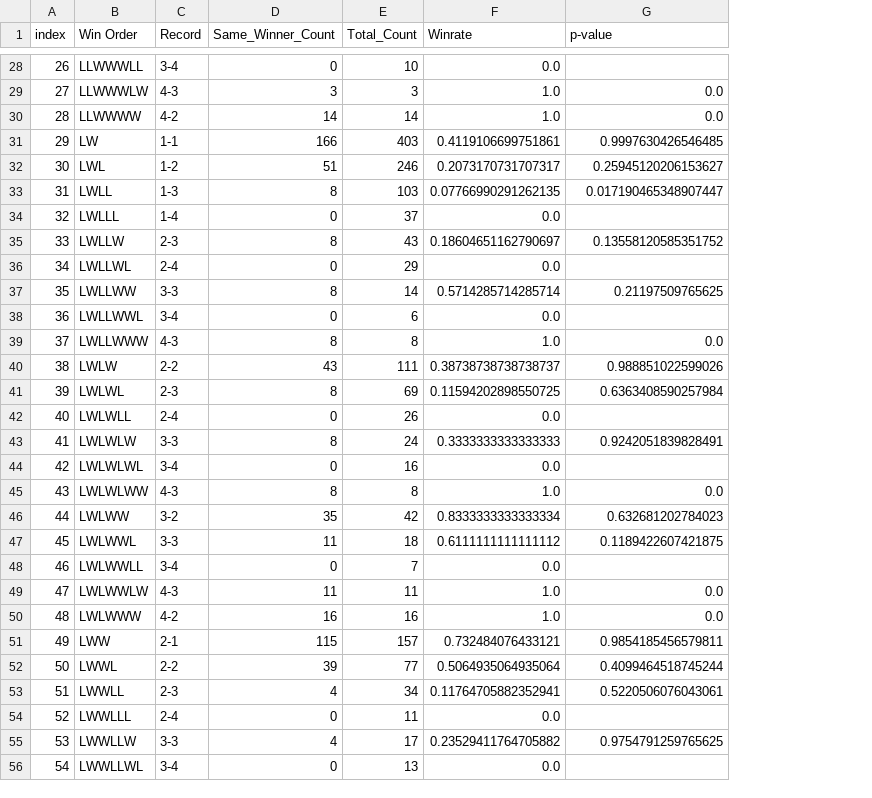
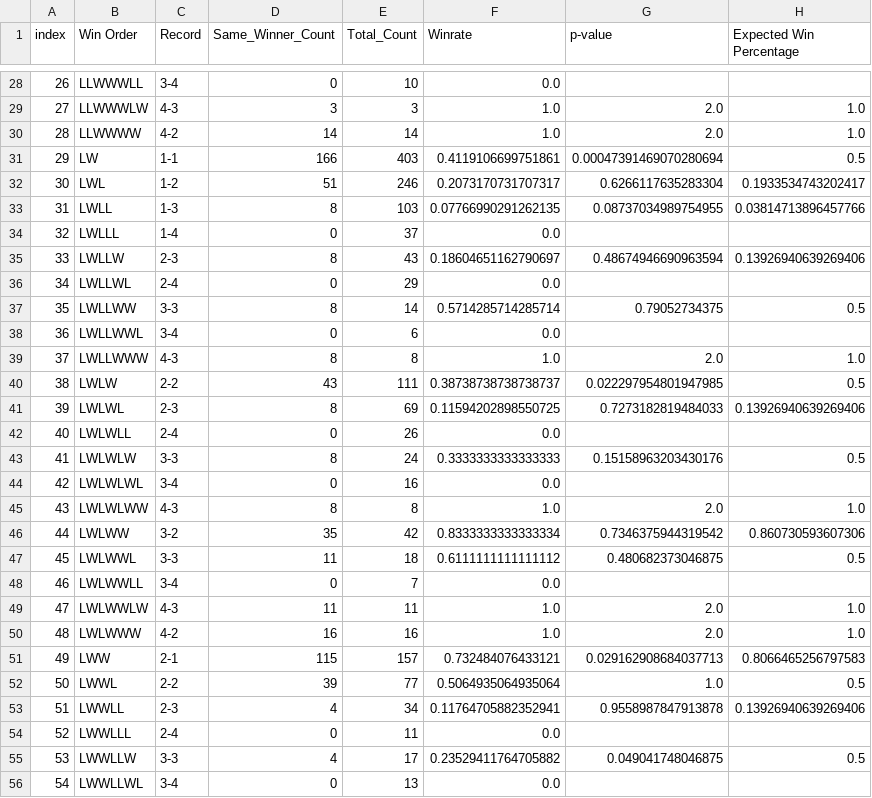
Before and after one commit to d-zg/bbref-scraper, a CSV file: results/p_values.csv, drawn as a sheet; only a part is shown, gaps mark what is left out; the diff covers the shown part only; the diff names each change by its address in the sheet, - before the commit and + after, or states it on an @@ line.

```diff
--- a/results/p_values.csv
+++ b/results/p_values.csv
+column H (Expected Win Percentage), rows 29-55: 1.0 | 1.0 | 0.5 | 0.1933534743202417 | 0.03814713896457766 |  | 0.13926940639269406 |  | 0.5 |  | 1.0 | 0.5 | 0.13926940639269406 |  | 0.5 |  | 1.0 | 0.860730593607306 | 0.5 |  | 1.0 | 1.0 | 0.8066465256797583 | 0.5 | 0.13926940639269406 |  | 0.5
-G29:G30 (p-value): 0.0
+G29:G30 (p-value): 2.0
-G31 (p-value): 0.9997630426546485
+G31 (p-value): 0.00047391469070280694
-G32 (p-value): 0.25945120206153627
+G32 (p-value): 0.6266117635283304
-G33 (p-value): 0.017190465348907447
+G33 (p-value): 0.08737034989754955
-G35 (p-value): 0.13558120585351752
+G35 (p-value): 0.48674946690963594
-G37 (p-value): 0.21197509765625
+G37 (p-value): 0.79052734375
-G39 (p-value): 0.0
+G39 (p-value): 2.0
-G40 (p-value): 0.988851022599026
+G40 (p-value): 0.022297954801947985
-G41 (p-value): 0.6363408590257984
+G41 (p-value): 0.7273182819484033
-G43 (p-value): 0.9242051839828491
+G43 (p-value): 0.15158963203430176
-G45 (p-value): 0.0
+G45 (p-value): 2.0
-G46 (p-value): 0.632681202784023
+G46 (p-value): 0.7346375944319542
-G47 (p-value): 0.1189422607421875
+G47 (p-value): 0.480682373046875
-G49:G50 (p-value): 0.0
+G49:G50 (p-value): 2.0
-G51 (p-value): 0.9854185456579811
+G51 (p-value): 0.029162908684037713
-G52 (p-value): 0.4099464518745244
+G52 (p-value): 1.0
-G53 (p-value): 0.5220506076043061
+G53 (p-value): 0.9558987847913878
-G55 (p-value): 0.9754791259765625
+G55 (p-value): 0.049041748046875
```
Also changed, not shown: 81 edited cells elsewhere in this file, results/cleaned_p_values.csv, 1 other file.
